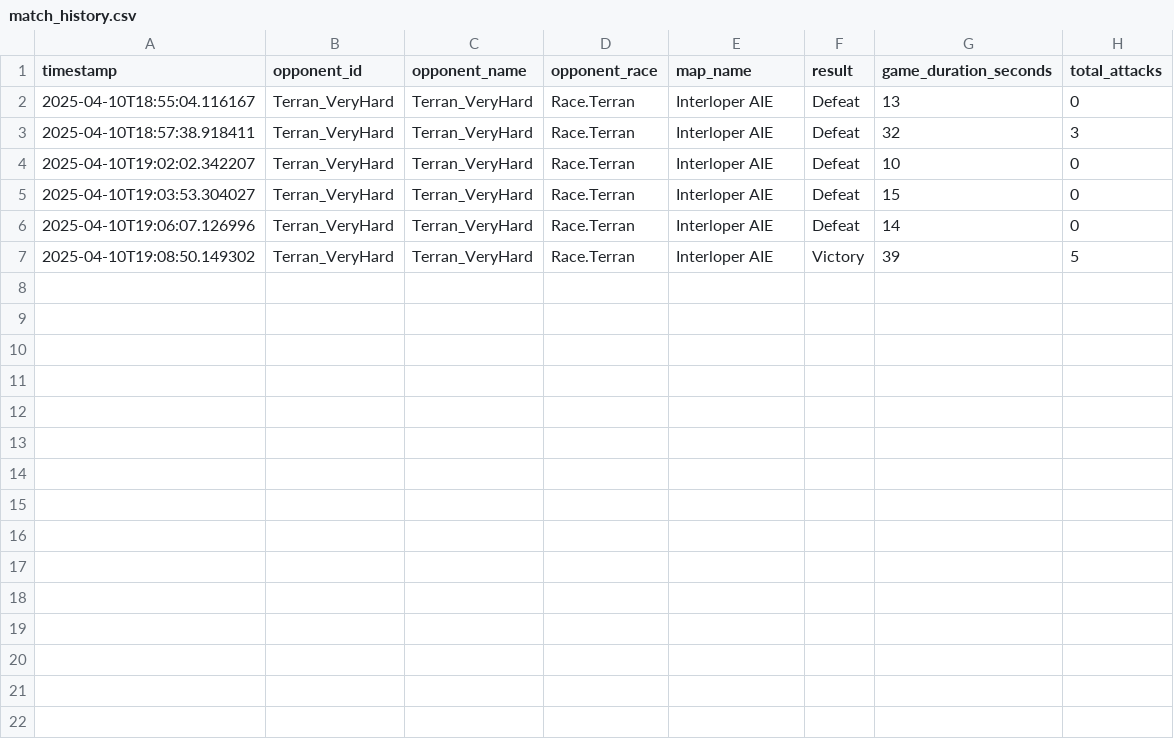
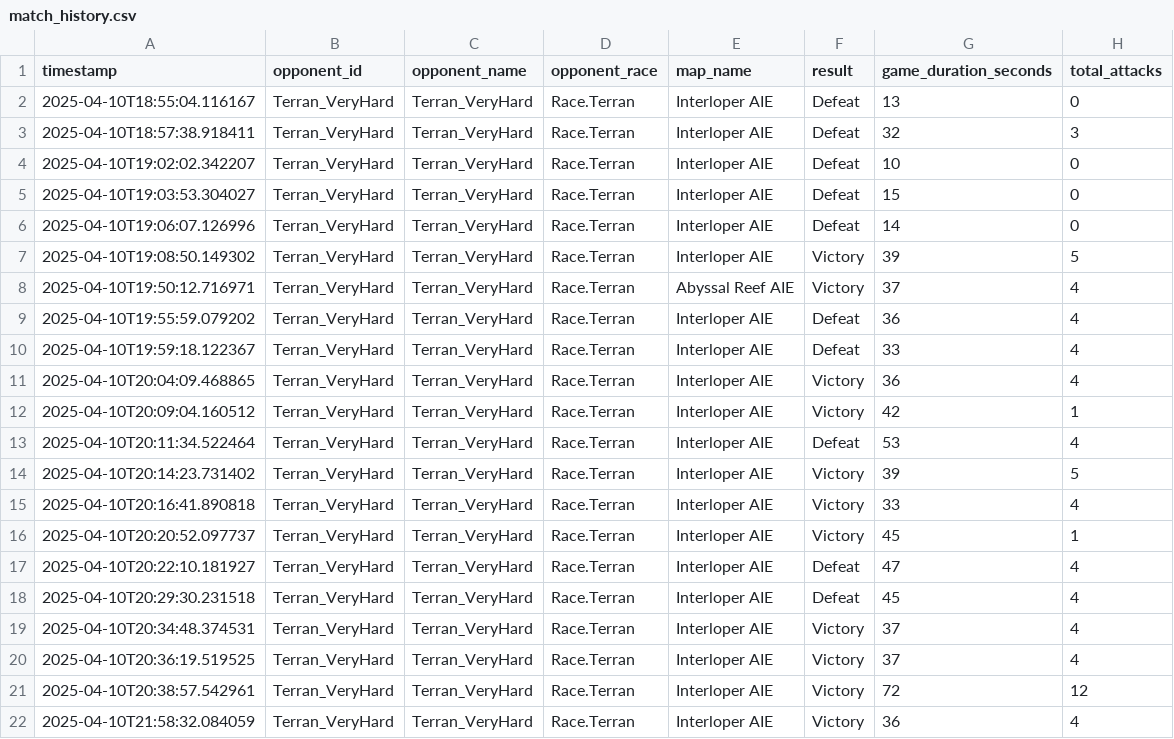
Before and after one commit to LaughNgamez/LNtest, a CSV file: data/match_history.csv, drawn as a sheet; the diff names each change by its address in the sheet, - before the commit and + after, or states it on an @@ line.

Commit message:
not tested extensively should cleanup end of game well

```diff
--- a/data/match_history.csv
+++ b/data/match_history.csv
+row 8: 2025-04-10T19:50:12.716971 | Terran_VeryHard | Terran_VeryHard | Race.Terran | Abyssal Reef AIE | Victory | 37 | 4
+row 9: 2025-04-10T19:55:59.079202 | Terran_VeryHard | Terran_VeryHard | Race.Terran | Interloper AIE | Defeat | 36 | 4
+row 10: 2025-04-10T19:59:18.122367 | Terran_VeryHard | Terran_VeryHard | Race.Terran | Interloper AIE | Defeat | 33 | 4
+row 11: 2025-04-10T20:04:09.468865 | Terran_VeryHard | Terran_VeryHard | Race.Terran | Interloper AIE | Victory | 36 | 4
+row 12: 2025-04-10T20:09:04.160512 | Terran_VeryHard | Terran_VeryHard | Race.Terran | Interloper AIE | Victory | 42 | 1
+row 13: 2025-04-10T20:11:34.522464 | Terran_VeryHard | Terran_VeryHard | Race.Terran | Interloper AIE | Defeat | 53 | 4
+row 14: 2025-04-10T20:14:23.731402 | Terran_VeryHard | Terran_VeryHard | Race.Terran | Interloper AIE | Victory | 39 | 5
+row 15: 2025-04-10T20:16:41.890818 | Terran_VeryHard | Terran_VeryHard | Race.Terran | Interloper AIE | Victory | 33 | 4
+row 16: 2025-04-10T20:20:52.097737 | Terran_VeryHard | Terran_VeryHard | Race.Terran | Interloper AIE | Victory | 45 | 1
+row 17: 2025-04-10T20:22:10.181927 | Terran_VeryHard | Terran_VeryHard | Race.Terran | Interloper AIE | Defeat | 47 | 4
+row 18: 2025-04-10T20:29:30.231518 | Terran_VeryHard | Terran_VeryHard | Race.Terran | Interloper AIE | Defeat | 45 | 4
+row 19: 2025-04-10T20:34:48.374531 | Terran_VeryHard | Terran_VeryHard | Race.Terran | Interloper AIE | Victory | 37 | 4
+row 20: 2025-04-10T20:36:19.519525 | Terran_VeryHard | Terran_VeryHard | Race.Terran | Interloper AIE | Victory | 37 | 4
+row 21: 2025-04-10T20:38:57.542961 | Terran_VeryHard | Terran_VeryHard | Race.Terran | Interloper AIE | Victory | 72 | 12
+row 22: 2025-04-10T21:58:32.084059 | Terran_VeryHard | Terran_VeryHard | Race.Terran | Interloper AIE | Victory | 36 | 4
```
Also changed, not shown: 4 other files.
